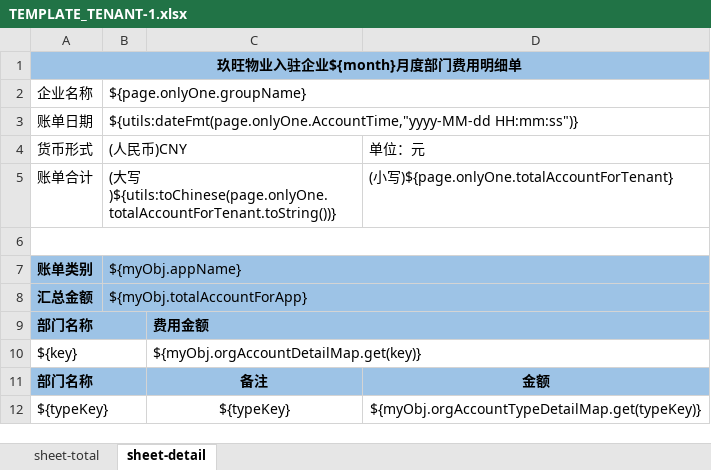
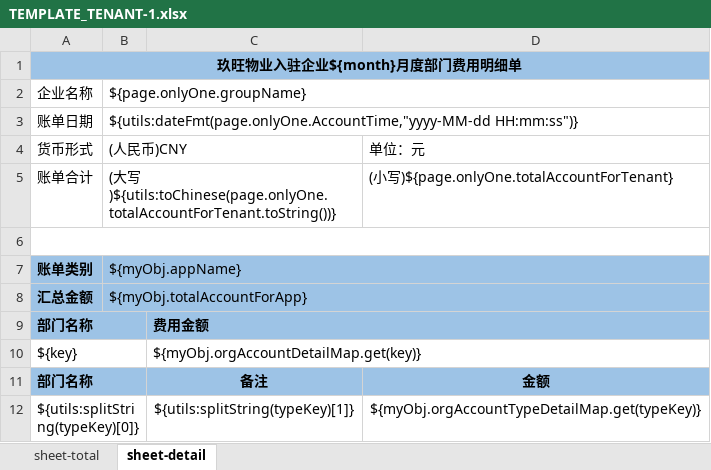
Before and after one commit to tusdesign/jeepay, an Excel workbook: jeepay-manager/src/main/resources/templates/TEMPLATE_TENANT-1.xlsx, sheet sheet-detail, drawn as a sheet; values as stored, in another font and other column widths than the file's, no borders; removed rows and columns are numbered as before the commit, all else as after; the diff names each change by its address in the sheet, - before the commit and + after, or states it on an @@ line.

```diff
--- a/jeepay-manager/src/main/resources/templates/TEMPLATE_TENANT-1.xlsx (sheet sheet-detail)
+++ b/jeepay-manager/src/main/resources/templates/TEMPLATE_TENANT-1.xlsx (sheet sheet-detail)
-row 12: ${typeKey} |  | ${typeKey} | ${myObj.orgAccountTypeDetailMap.get(typeKey)}
+row 12: ${utils:splitString(typeKey)[0]} |  | ${utils:splitString(typeKey)[1]} | ${myObj.orgAccountTypeDetailMap.get(typeKey)}
```
Also changed, not shown: 11 other files.
